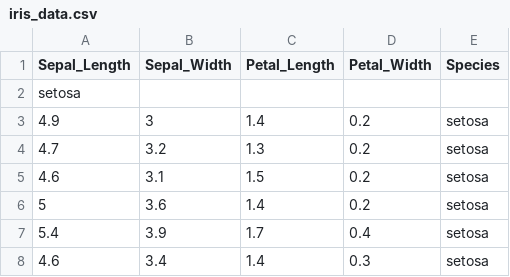
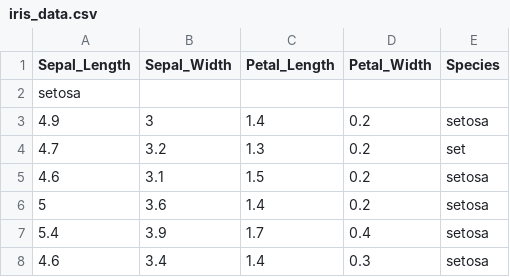
Before and after one commit to guigolab/git-tech-session, a CSV file: iris_data.csv, drawn as a sheet; only a part is shown.

Commit message:
Update iris_data.csv

```diff
--- a/iris_data.csv
+++ b/iris_data.csv
@@ -3,3 +3,3 @@ setosa
 4.9,3,1.4,0.2,setosa
-4.7,3.2,1.3,0.2,setosa
+4.7,3.2,1.3,0.2,set
 4.6,3.1,1.5,0.2,setosa
```
